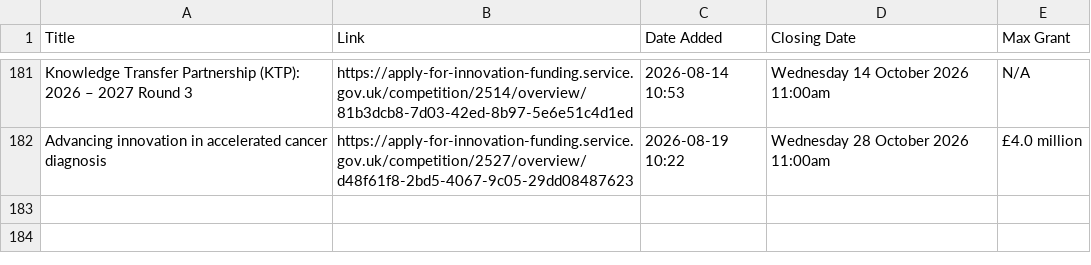
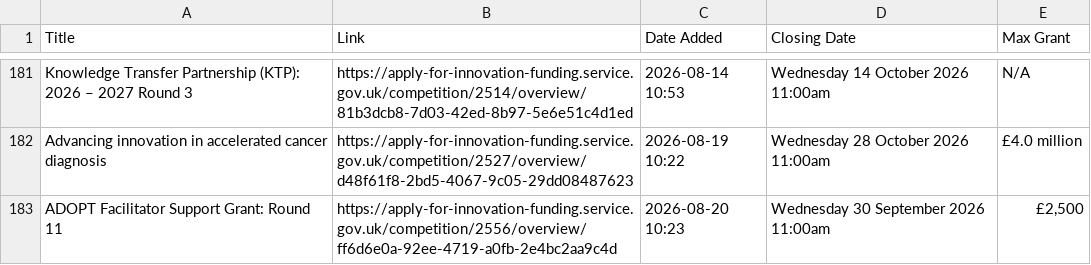
Before and after one commit to Vivien-Badaut/Innovate-UK-Public-Feed, a CSV file: new_competitions.csv, drawn as a sheet; only a part is shown, gaps mark what is left out.

```diff
--- a/new_competitions.csv
+++ b/new_competitions.csv
@@ -182 +182,2 @@ Knowledge Transfer Partnership (KTP): 2026 – 2027 Round 3,https://apply-for-in
 Advancing innovation in accelerated cancer diagnosis,https://apply-for-innovation-funding.service.gov.uk/competition/2527/overview/d48f61f8-2bd5-4067-9c05-29dd08487623,2026-08-19 10:22,Wednesday 28 October 2026 11:00am,£4.0 million
+ADOPT Facilitator Support Grant: Round 11,https://apply-for-innovation-funding.service.gov.uk/competition/2556/overview/ff6d6e0a-92ee-4719-a0fb-2e4bc2aa9c4d,2026-08-20 10:23,Wednesday 30 September 2026 11:00am,"£2,500"
```
